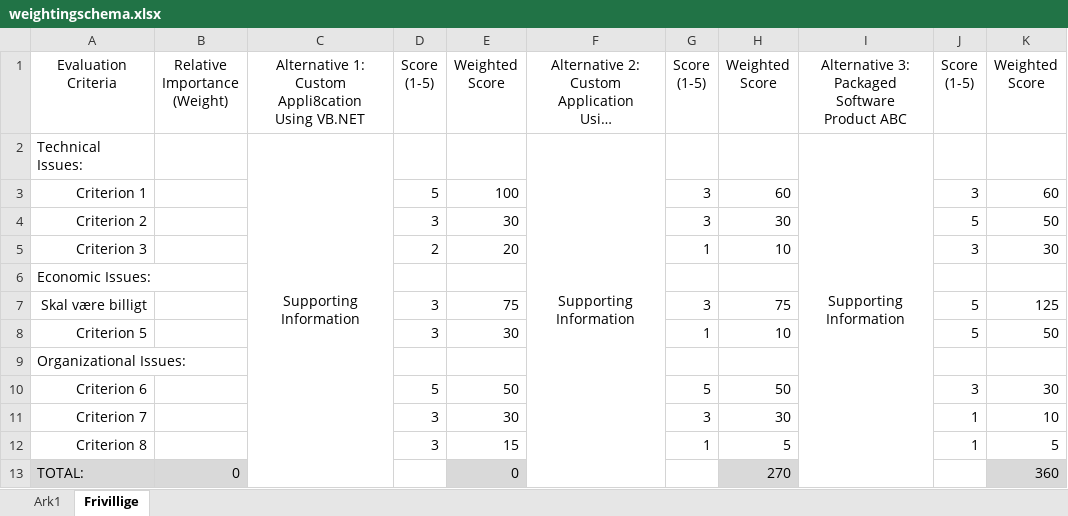
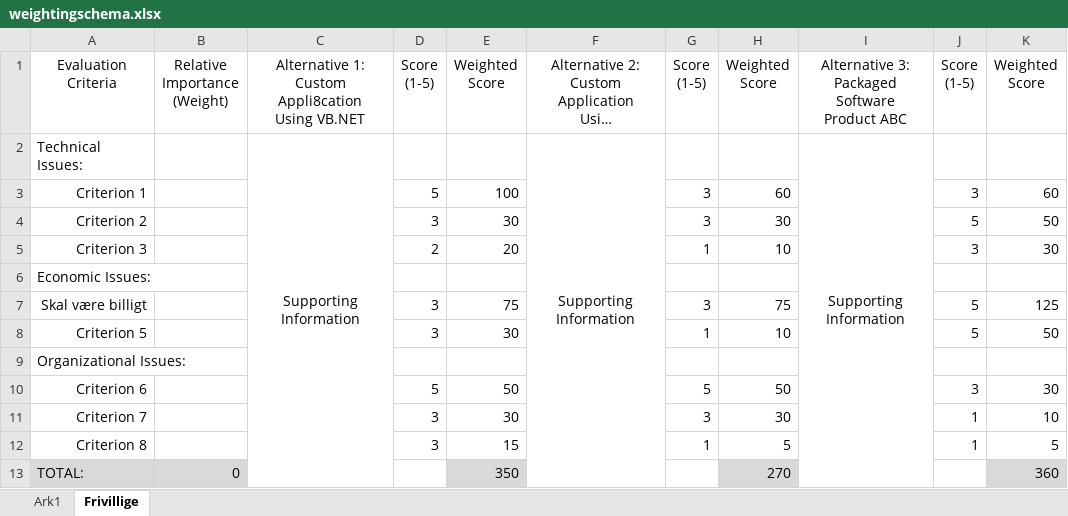
Before and after one commit to mathex83/Team3-MovingToDesign, an Excel workbook: weightingschema.xlsx, sheet Frivillige, drawn as a sheet; long unchanged cells end in …; values as stored, in another font and other column widths than the file's, no borders; the diff names each change by its address in the sheet, - before the commit and + after, or states it on an @@ line.

Commit message:
Update weightingschema.xlsx

```diff
--- a/weightingschema.xlsx (sheet Frivillige)
+++ b/weightingschema.xlsx (sheet Frivillige)
-E13: 0
+E13: 350
```
